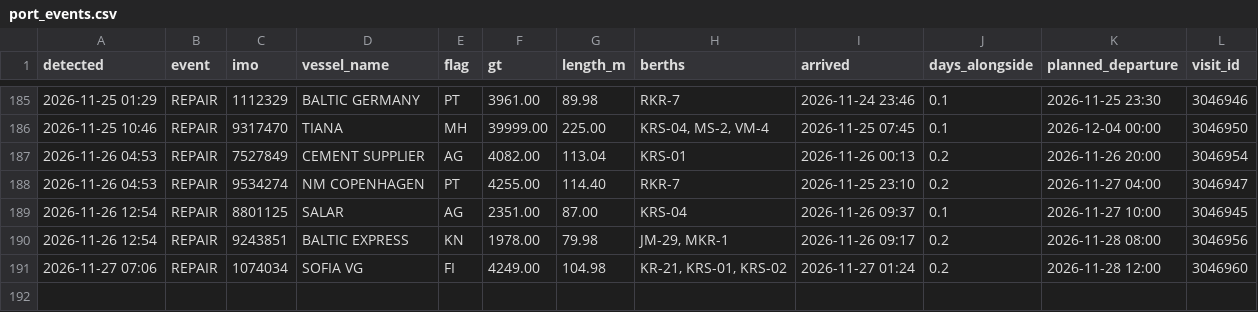
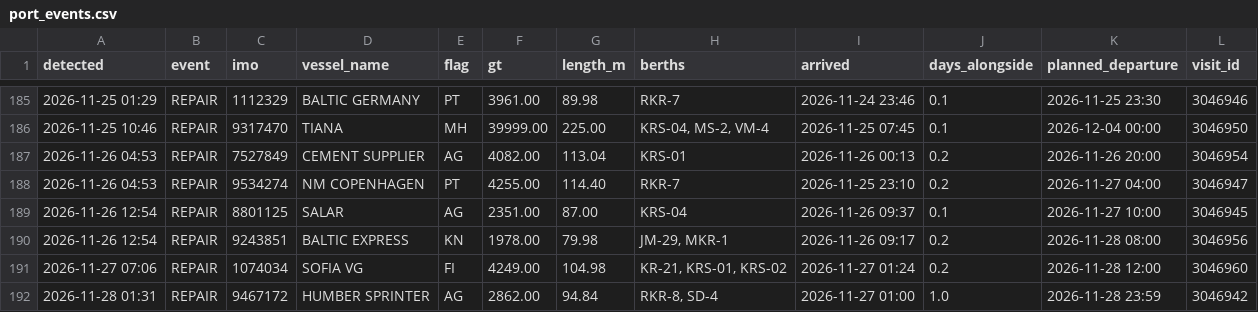
Before and after one commit to papa-lgtm/riga-port-watch, a CSV file: port_events.csv, drawn as a sheet; only a part is shown, gaps mark what is left out; the diff names each change by its address in the sheet, - before the commit and + after, or states it on an @@ line.

```diff
--- a/port_events.csv
+++ b/port_events.csv
+row 192: 2026-11-28 01:31 | REPAIR | 9467172 | HUMBER SPRINTER | AG | 2862.00 | 94.84 | RKR-8, SD-4 | 2026-11-27 01:00 | 1.0 | 2026-11-28 23:59 | 3046942
```
Also changed, not shown: 3 other files.
